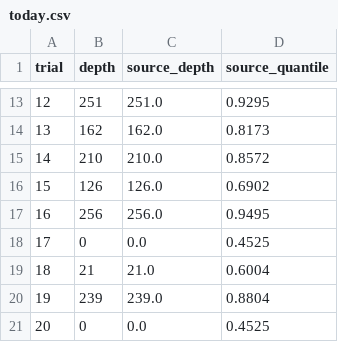
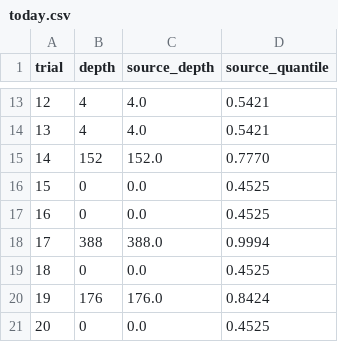
Before and after one commit to converged-computing/flux-quantum-experiments, a CSV file: busyness/plans/today.csv, drawn as a sheet; only a part is shown, gaps mark what is left out; the diff covers the shown part only.

```diff
--- a/busyness/plans/today.csv
+++ b/busyness/plans/today.csv
@@ -13,9 +13,9 @@ trial,depth,source_depth,source_quantile
-12,251,251.0,0.9295
-13,162,162.0,0.8173
-14,210,210.0,0.8572
-15,126,126.0,0.6902
-16,256,256.0,0.9495
-17,0,0.0,0.4525
-18,21,21.0,0.6004
-19,239,239.0,0.8804
+12,4,4.0,0.5421
+13,4,4.0,0.5421
+14,152,152.0,0.7770
+15,0,0.0,0.4525
+16,0,0.0,0.4525
+17,388,388.0,0.9994
+18,0,0.0,0.4525
+19,176,176.0,0.8424
 20,0,0.0,0.4525
```
Also changed, not shown: 30 edited cells elsewhere in this file, busyness/plans/x10.csv, busyness/plans/x5.csv, 9 other files.
